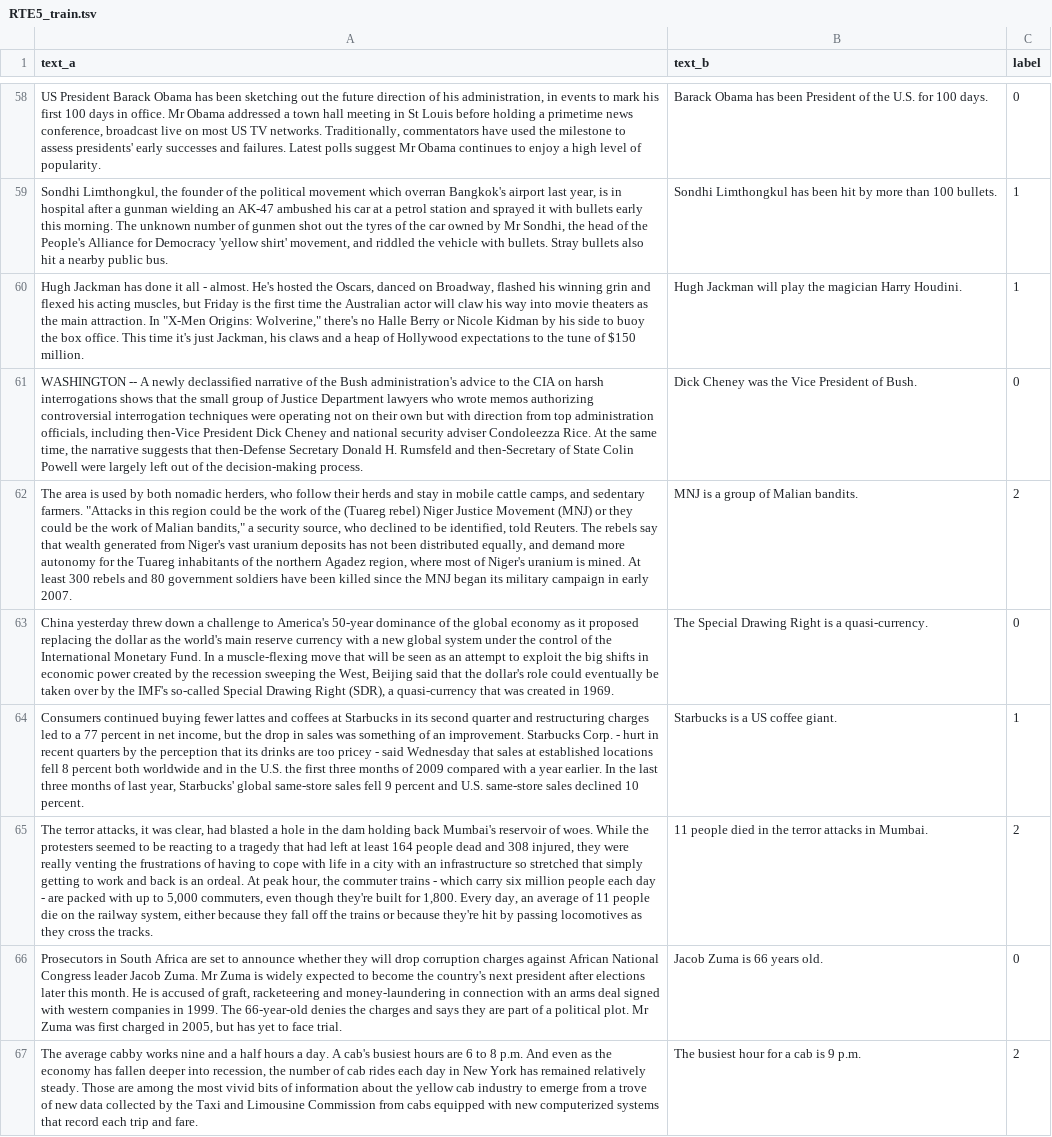
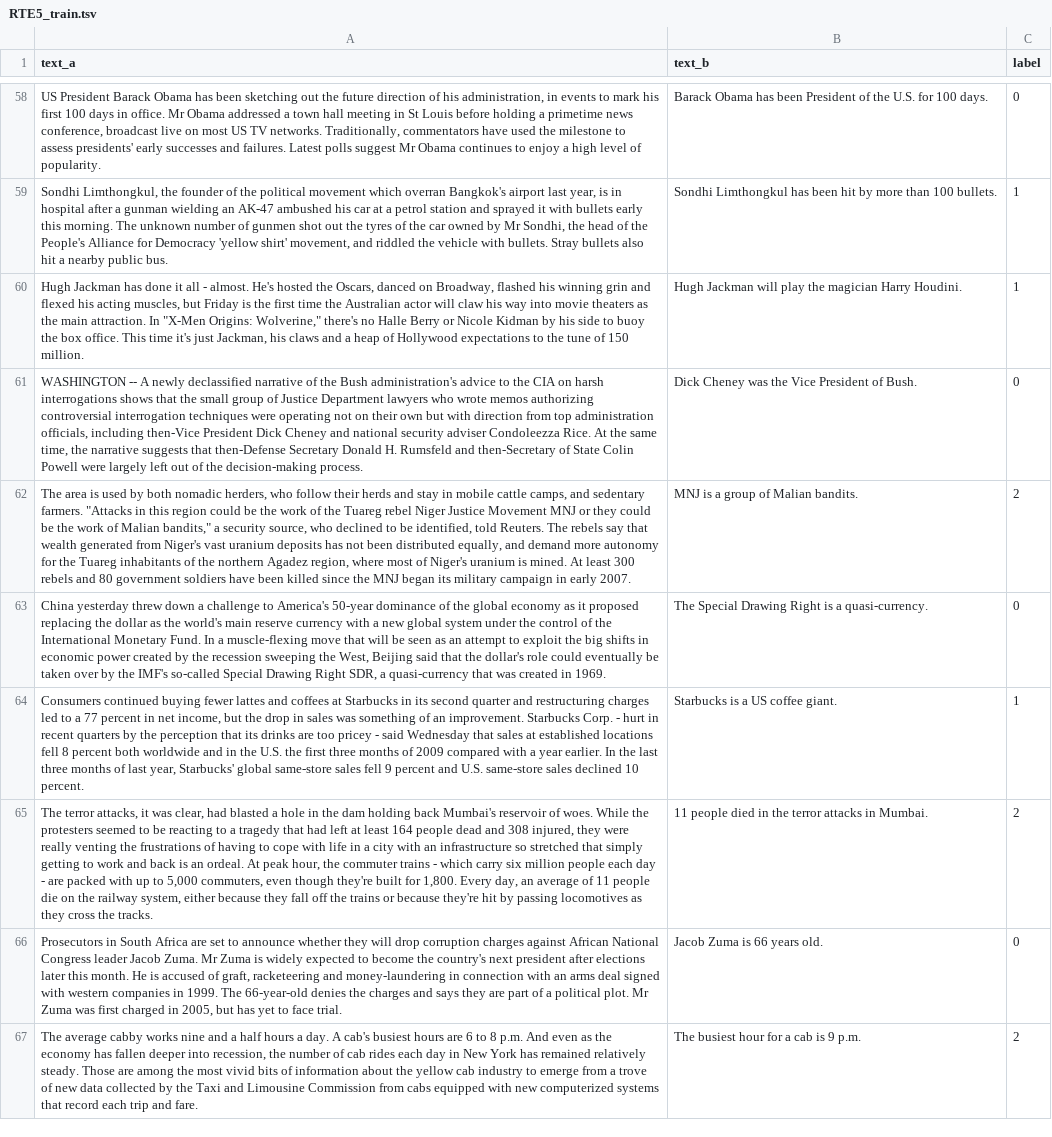
Before and after one commit to Chenyu-Tsai/XNLP, a TSV file: data/RTE5_train.tsv, drawn as a sheet; only a part is shown, gaps mark what is left out; the diff covers the shown part only; the diff names each change by its address in the sheet, - before the commit and + after, or states it on an @@ line.

```diff
--- a/data/RTE5_train.tsv
+++ b/data/RTE5_train.tsv
-A60 (text_a): …tune of $150 million.
+A60 (text_a): …tune of 150 million.
-A62 (text_a): …of the (Tuareg rebel) Niger Justice Movement (MNJ) or they…
+A62 (text_a): …of the Tuareg rebel Niger Justice Movement MNJ or they…
-A63 (text_a): …Drawing Right (SDR), a quasi-currency…
+A63 (text_a): …Drawing Right SDR, a quasi-currency…
```
Also changed, not shown: 135 edited cells elsewhere in this file, data/RTE5_test.tsv, data/RTE5_valid.tsv, 10 other files.
